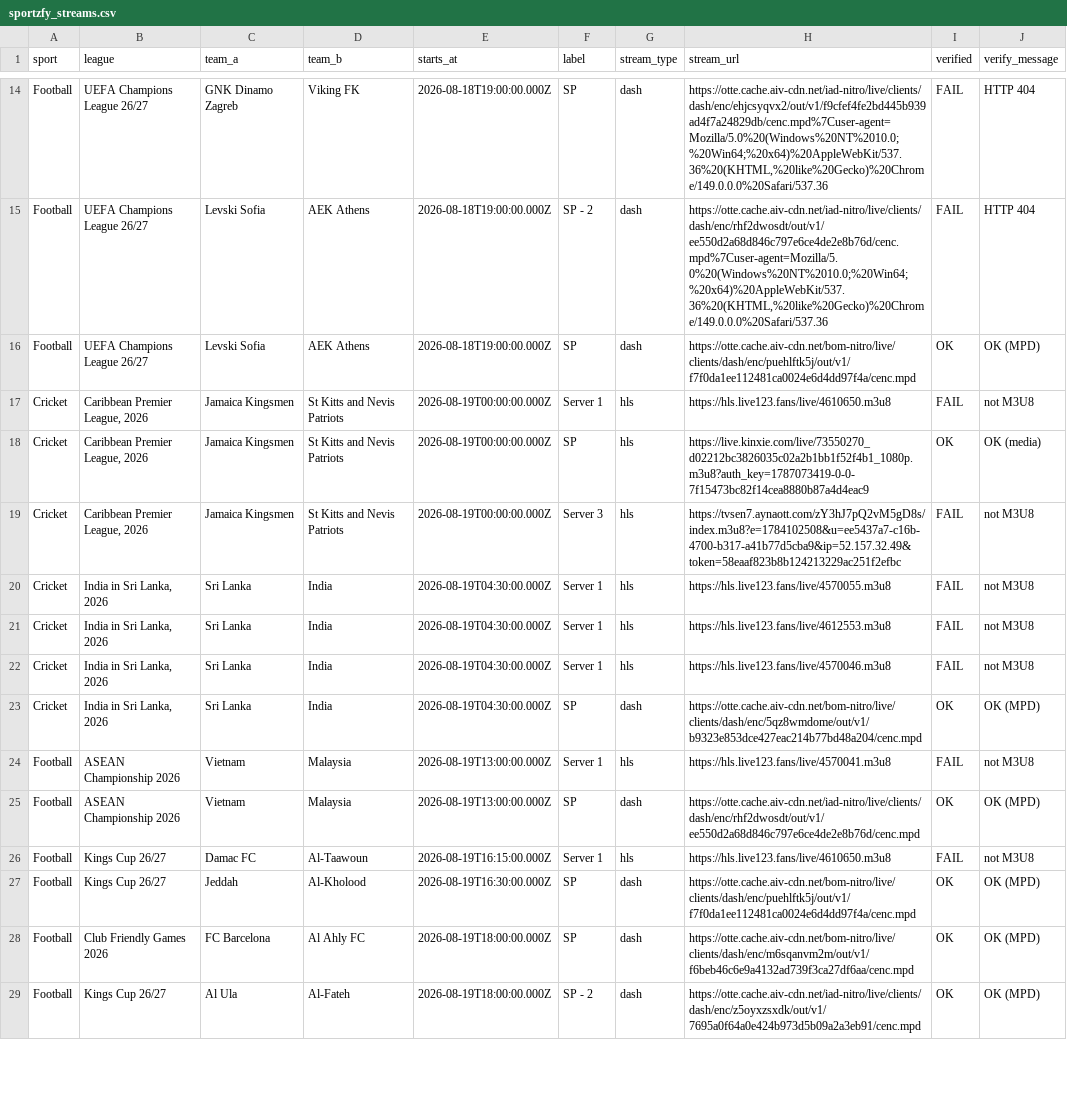
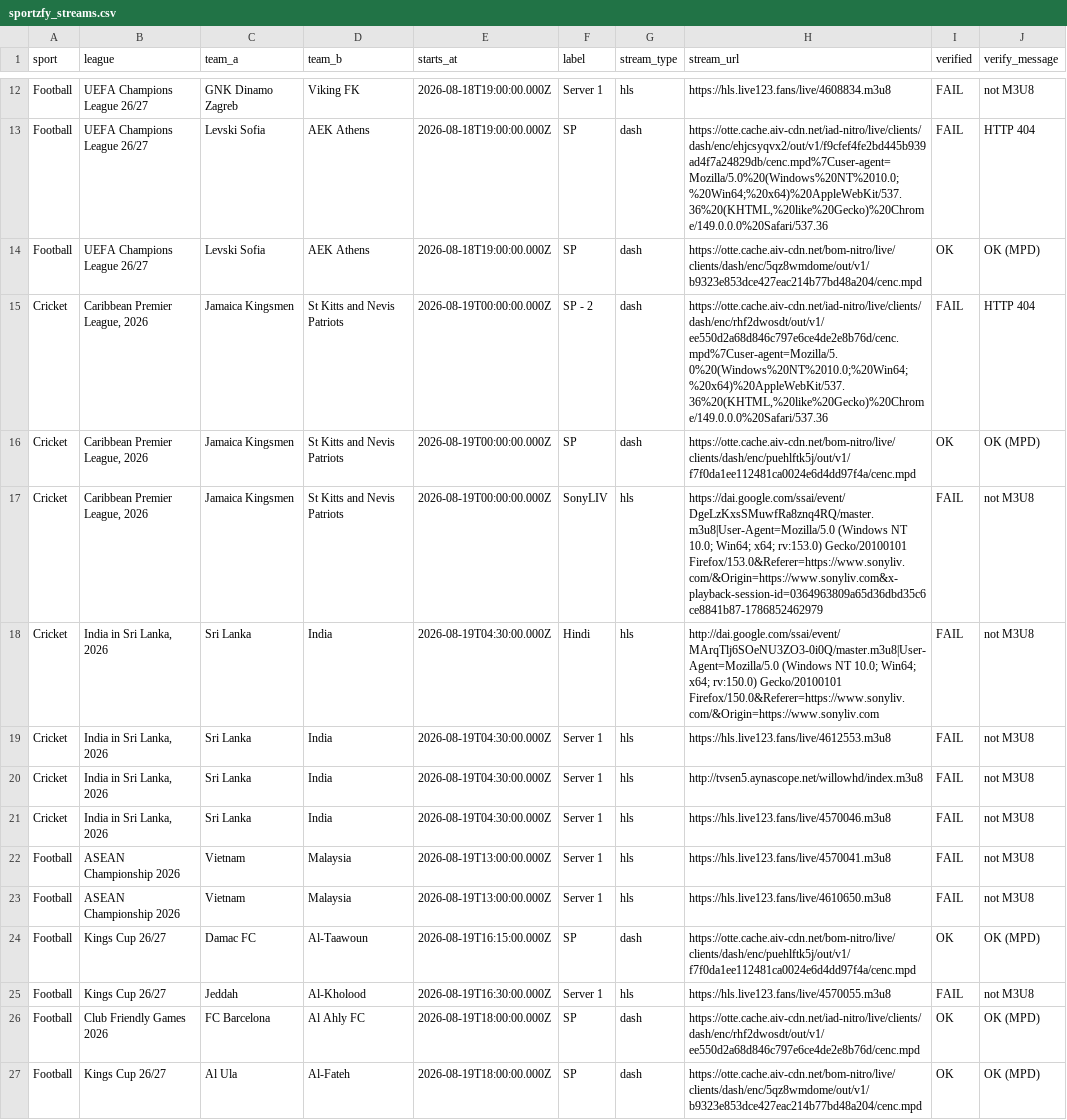
Before and after one commit to khadembd/sportzfy-playlist, a CSV file: output/sportzfy_streams.csv, drawn as a sheet; only a part is shown, gaps mark what is left out; removed rows and columns are numbered as before the commit, all else as after; the diff covers the shown part only; the diff names each change by its address in the sheet, - before the commit and + after, or states it on an @@ line.

```diff
--- a/output/sportzfy_streams.csv
+++ b/output/sportzfy_streams.csv
-F12 (label): SP
+F12 (label): Server 1
-G12 (stream_type): dash
+G12 (stream_type): hls
-H12 (stream_url): https://otte.cache.aiv-cdn.net/iad-nitro/live/clients/dash/enc/ehjcsyqvx2/out/v1/f9cfef4fe2bd445b939ad4f7a24829db/cenc.mpd%7Cuser-agent=Mozilla/5.0%20(Windows%20NT%2010.0;%20Win64;%20x64)%20AppleWebKit/537.36%20(KHTML,%20like%20Gecko)%20Chrome/149.0.0.0%20Safari/537.36
+H12 (stream_url): https://hls.live123.fans/live/4608834.m3u8
-J12 (verify_message): HTTP 404
+J12 (verify_message): not M3U8
-F13 (label): SP - 2
+F13 (label): SP
-H13 (stream_url): https://otte.cache.aiv-cdn.net/iad-nitro/live/clients/dash/enc/rhf2dwosdt/out/v1/ee550d2a68d846c797e6ce4de2e8b76d/cenc.mpd%7Cuser-agent=Mozilla/5.0%20(Windows%20NT%2010.0;%20Win64;%20x64)%20AppleWebKit/537.36%20(KHTML,%20like%20Gecko)%20Chrome/149.0.0.0%20Safari/537.36
+H13 (stream_url): https://otte.cache.aiv-cdn.net/iad-nitro/live/clients/dash/enc/ehjcsyqvx2/out/v1/f9cfef4fe2bd445b939ad4f7a24829db/cenc.mpd%7Cuser-agent=Mozilla/5.0%20(Windows%20NT%2010.0;%20Win64;%20x64)%20AppleWebKit/537.36%20(KHTML,%20like%20Gecko)%20Chrome/149.0.0.0%20Safari/537.36
-H14 (stream_url): https://otte.cache.aiv-cdn.net/bom-nitro/live/clients/dash/enc/puehlftk5j/out/v1/f7f0da1ee112481ca0024e6d4dd97f4a/cenc.mpd
+H14 (stream_url): https://otte.cache.aiv-cdn.net/bom-nitro/live/clients/dash/enc/5qz8wmdome/out/v1/b9323e853dce427eac214b77bd48a204/cenc.mpd
-F15 (label): Server 1
+F15 (label): SP - 2
-G15:G16 (stream_type): hls
+G15:G16 (stream_type): dash
-H15 (stream_url): https://hls.live123.fans/live/4610650.m3u8
+H15 (stream_url): https://otte.cache.aiv-cdn.net/iad-nitro/live/clients/dash/enc/rhf2dwosdt/out/v1/ee550d2a68d846c797e6ce4de2e8b76d/cenc.mpd%7Cuser-agent=Mozilla/5.0%20(Windows%20NT%2010.0;%20Win64;%20x64)%20AppleWebKit/537.36%20(KHTML,%20like%20Gecko)%20Chrome/149.0.0.0%20Safari/537.36
-J15 (verify_message): not M3U8
+J15 (verify_message): HTTP 404
-H16 (stream_url): https://live.kinxie.com/live/73550270_d02212bc3826035c02a2b1bb1f52f4b1_1080p.m3u8?auth_key=1787073419-0-0-7f15473bc82f14cea8880b87a4d4eac9
+H16 (stream_url): https://otte.cache.aiv-cdn.net/bom-nitro/live/clients/dash/enc/puehlftk5j/out/v1/f7f0da1ee112481ca0024e6d4dd97f4a/cenc.mpd
-J16 (verify_message): OK (media)
+J16 (verify_message): OK (MPD)
-F17 (label): Server 3
+F17 (label): SonyLIV
-H17 (stream_url): https://tvsen7.aynaott.com/zY3hJ7pQ2vM5gD8s/index.m3u8?e=1784102508&u=ee5437a7-c16b-4700-b317-a41b77d5cba9&ip=52.157.32.49&token=58eaaf823b8b124213229ac251f2efbc
+H17 (stream_url): https://dai.google.com/ssai/event/DgeLzKxsSMuwfRa8znq4RQ/master.m3u8|User-Agent=Mozilla/5.0 (Windows NT 10.0; Win64; x64; rv:153.0) Gecko/20100101 Firefox/153.0&Referer=https://www.sonyliv.com/&Origin=https://www.sonyliv.com&x-playback-session-id=0364963809a65d36dbd35c6ce8841b87-1786852462979
-F18 (label): Server 1
+F18 (label): Hindi
-H18 (stream_url): https://hls.live123.fans/live/4570055.m3u8
+H18 (stream_url): http://dai.google.com/ssai/event/MArqTlj6SOeNU3ZO3-0i0Q/master.m3u8|User-Agent=Mozilla/5.0 (Windows NT 10.0; Win64; x64; rv:150.0) Gecko/20100101 Firefox/150.0&Referer=https://www.sonyliv.com/&Origin=https://www.sonyliv.com
+row 20: Cricket | India in Sri Lanka, 2026 | Sri Lanka | India | 2026-08-19T04:30:00.000Z | Server 1 | hls | http://tvsen5.aynascope.net/willowhd/index.m3u8 | FAIL | not M3U8
-row 23: Cricket | India in Sri Lanka, 2026 | Sri Lanka | India | 2026-08-19T04:30:00.000Z | SP | dash | https://otte.cache.aiv-cdn.net/bom-nitro/live/clients/dash/enc/5qz8wmdome/out/v1/b9323e853dce427eac214b77bd48a204/cenc.mpd | OK | OK (MPD)
-row 25: Football | ASEAN Championship 2026 | Vietnam | Malaysia | 2026-08-19T13:00:00.000Z | SP | dash | https://otte.cache.aiv-cdn.net/iad-nitro/live/clients/dash/enc/rhf2dwosdt/out/v1/ee550d2a68d846c797e6ce4de2e8b76d/cenc.mpd | OK | OK (MPD)
-B23 (league): Kings Cup 26/27
+B23 (league): ASEAN Championship 2026
-C23 (team_a): Damac FC
+C23 (team_a): Vietnam
-D23 (team_b): Al-Taawoun
+D23 (team_b): Malaysia
-E23 (starts_at): 2026-08-19T16:15:00.000Z
+E23 (starts_at): 2026-08-19T13:00:00.000Z
-C24 (team_a): Jeddah
+C24 (team_a): Damac FC
-D24 (team_b): Al-Kholood
+D24 (team_b): Al-Taawoun
-E24 (starts_at): 2026-08-19T16:30:00.000Z
+E24 (starts_at): 2026-08-19T16:15:00.000Z
+row 25: Football | Kings Cup 26/27 | Jeddah | Al-Kholood | 2026-08-19T16:30:00.000Z | Server 1 | hls | https://hls.live123.fans/live/4570055.m3u8 | FAIL | not M3U8
-H26 (stream_url): https://otte.cache.aiv-cdn.net/bom-nitro/live/clients/dash/enc/m6sqanvm2m/out/v1/f6beb46c6e9a4132ad739f3ca27df6aa/cenc.mpd
+H26 (stream_url): https://otte.cache.aiv-cdn.net/iad-nitro/live/clients/dash/enc/rhf2dwosdt/out/v1/ee550d2a68d846c797e6ce4de2e8b76d/cenc.mpd
-F27 (label): SP - 2
+F27 (label): SP
-H27 (stream_url): https://otte.cache.aiv-cdn.net/iad-nitro/live/clients/dash/enc/z5oyxzsxdk/out/v1/7695a0f64a0e424b973d5b09a2a3eb91/cenc.mpd
+H27 (stream_url): https://otte.cache.aiv-cdn.net/bom-nitro/live/clients/dash/enc/5qz8wmdome/out/v1/b9323e853dce427eac214b77bd48a204/cenc.mpd
```
Also changed, not shown: 1 added row, 3 removed rows and 83 edited cells elsewhere in this file, 9 other files.
